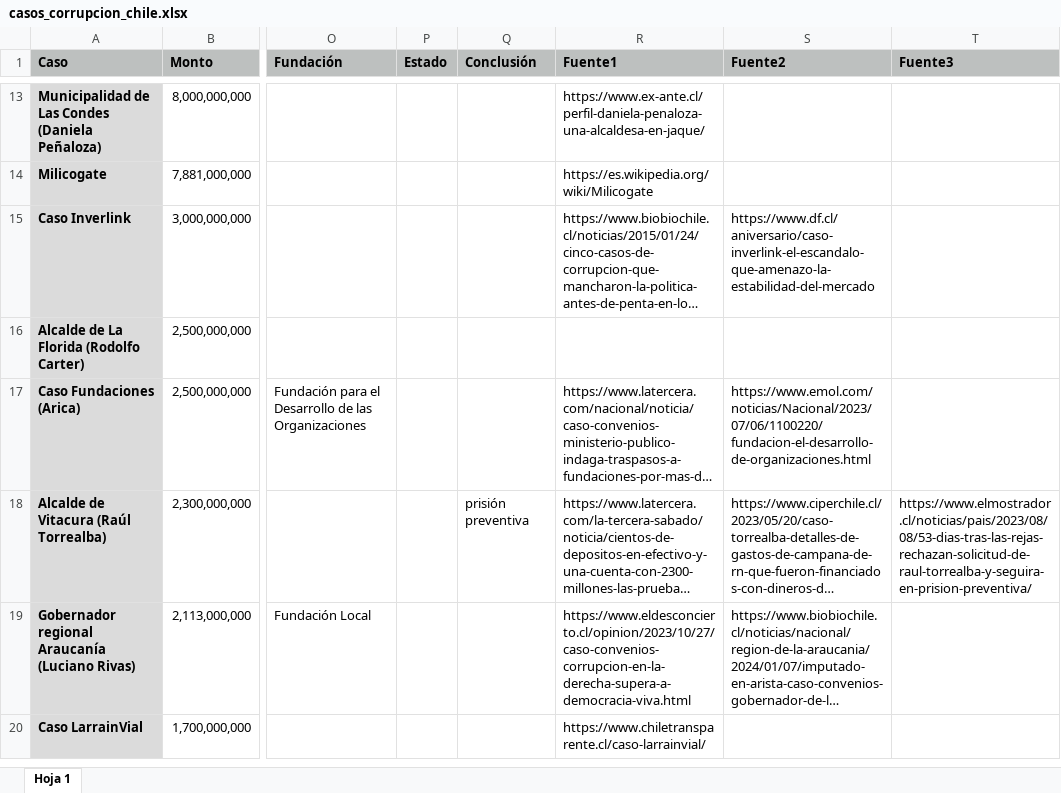
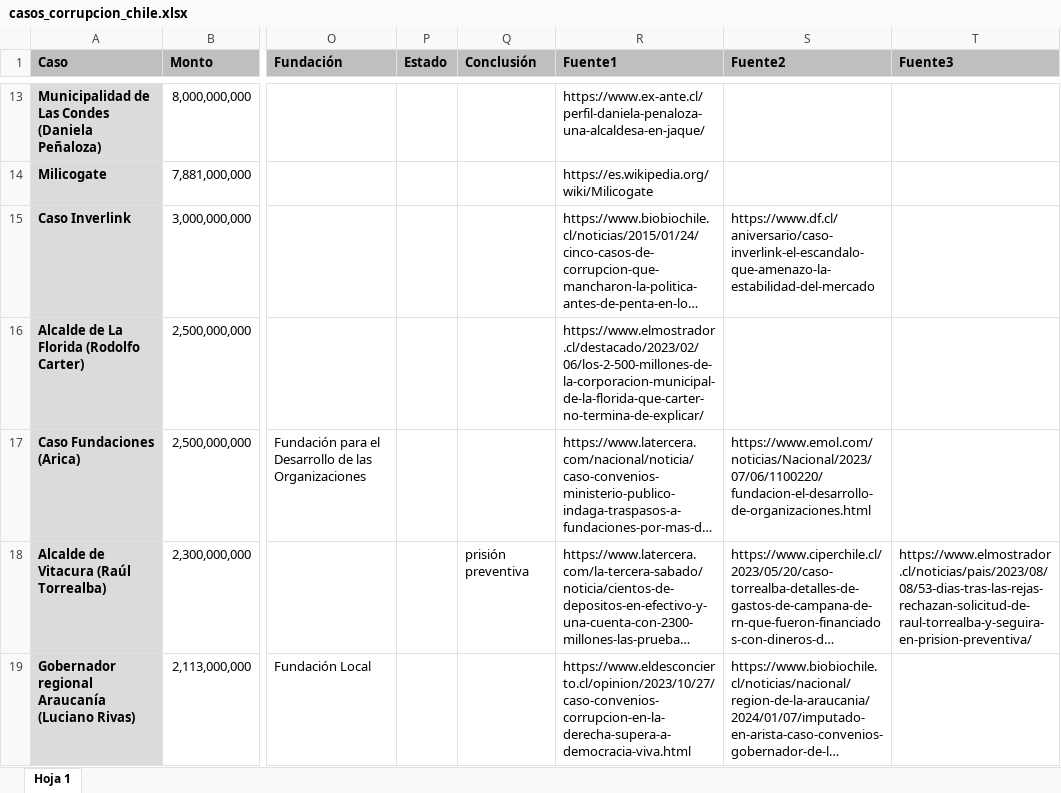
Before and after one commit to bastianolea/corrupcion_chile, an Excel workbook: datos/casos_corrupcion_chile.xlsx, sheet Hoja 1, drawn as a sheet; only a part is shown, gaps mark what is left out; the shorter side is filled out with more unchanged rows; long unchanged cells end in …; values as stored, in another font and other column widths than the file's, no borders; conditional formats not drawn; the diff names each change by its address in the sheet, - before the commit and + after, or states it on an @@ line.

Commit message:
fuente en caso la florida

```diff
--- a/datos/casos_corrupcion_chile.xlsx (sheet Hoja 1)
+++ b/datos/casos_corrupcion_chile.xlsx (sheet Hoja 1)
-R16 (Fuente1): (empty)
+R16 (Fuente1): https://www.elmostrador.cl/destacado/2023/02/06/los-2-500-millones-de-la-corporacion-municipal-de-la-florida-que-carter-no-termina-de-explicar/
```
Also changed, not shown: 5 other files.
